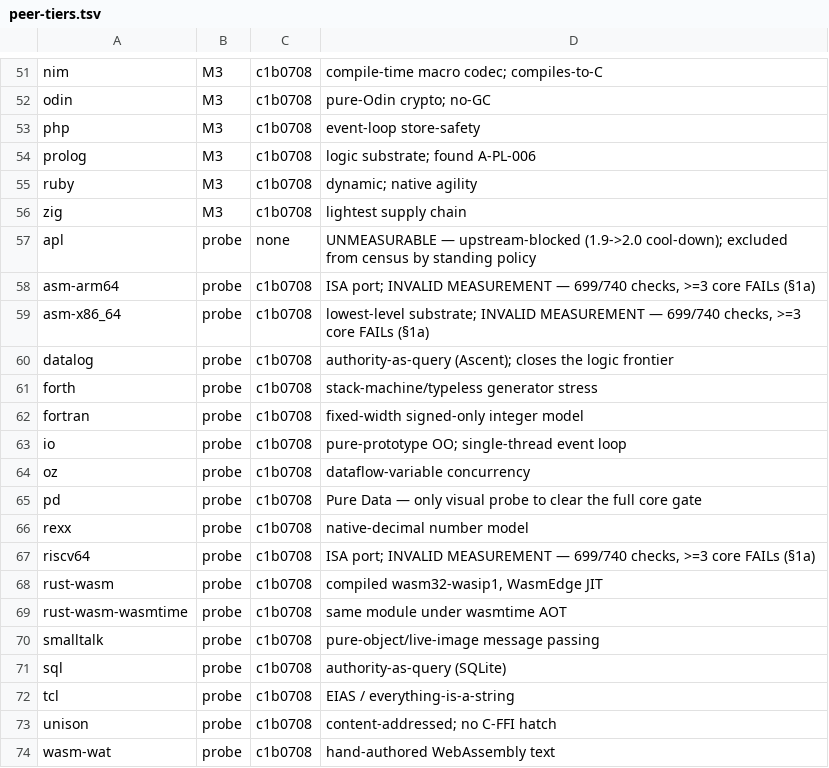
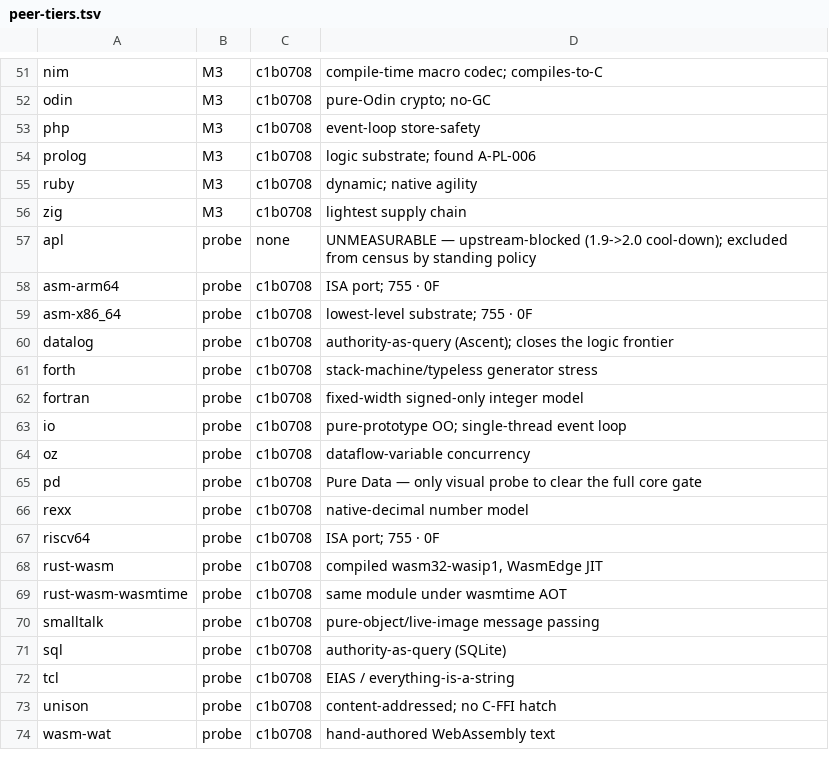
Before and after one commit to EntityChurch/entity-core-keystone, a TSV file: tools/peer-tiers.tsv, drawn as a sheet; only a part is shown, gaps mark what is left out.

Commit message:
feat(isa): delegation chains on all three instruction sets, green on the first port
Signed-off-by: billatbillslab <billatbillslab@users.noreply.github.com>

```diff
--- a/tools/peer-tiers.tsv
+++ b/tools/peer-tiers.tsv
@@ -57,4 +57,4 @@ zig	M3	c1b0708	lightest supply chain
 apl	probe	none	UNMEASURABLE — upstream-blocked (1.9->2.0 cool-down); excluded from census by standing policy
-asm-arm64	probe	c1b0708	ISA port; INVALID MEASUREMENT — 699/740 checks, >=3 core FAILs (§1a)
-asm-x86_64	probe	c1b0708	lowest-level substrate; INVALID MEASUREMENT — 699/740 checks, >=3 core FAILs (§1a)
+asm-arm64	probe	c1b0708	ISA port; 755 · 0F
+asm-x86_64	probe	c1b0708	lowest-level substrate; 755 · 0F
 datalog	probe	c1b0708	authority-as-query (Ascent); closes the logic frontier
@@ -66,3 +66,3 @@ pd	probe	c1b0708	Pure Data — only visual probe to clear the full core gate
 rexx	probe	c1b0708	native-decimal number model
-riscv64	probe	c1b0708	ISA port; INVALID MEASUREMENT — 699/740 checks, >=3 core FAILs (§1a)
+riscv64	probe	c1b0708	ISA port; 755 · 0F
 rust-wasm	probe	c1b0708	compiled wasm32-wasip1, WasmEdge JIT
```
Also changed, not shown: 9 other files.
